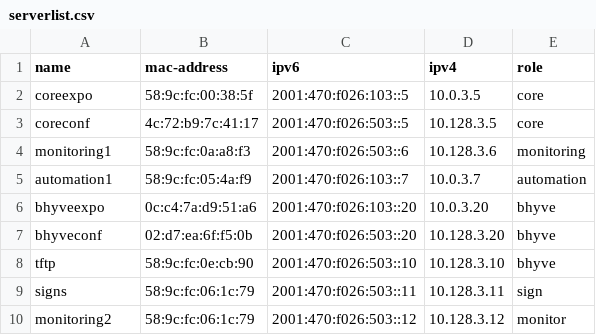
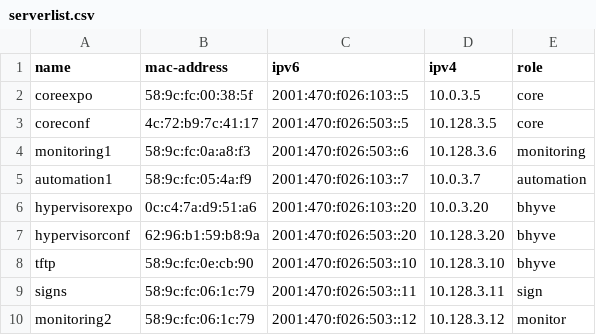
Before and after one commit to socallinuxexpo/scale-network, a CSV file: facts/servers/serverlist.csv, drawn as a sheet.

Commit message:
facts: hypervisor updates for 21x
Setting the names to their locations across the show. hypervisorexpo has
its mac added for the new hardware as well.

```diff
--- a/facts/servers/serverlist.csv
+++ b/facts/servers/serverlist.csv
@@ -5,4 +5,4 @@ monitoring1,58:9c:fc:0a:a8:f3,2001:470:f026:503::6,10.128.3.6,monitoring
 automation1,58:9c:fc:05:4a:f9,2001:470:f026:103::7,10.0.3.7,automation
-bhyveexpo,0c:c4:7a:d9:51:a6,2001:470:f026:103::20,10.0.3.20,bhyve
-bhyveconf,02:d7:ea:6f:f5:0b,2001:470:f026:503::20,10.128.3.20,bhyve
+hypervisorexpo,0c:c4:7a:d9:51:a6,2001:470:f026:103::20,10.0.3.20,bhyve
+hypervisorconf,62:96:b1:59:b8:9a,2001:470:f026:503::20,10.128.3.20,bhyve
 tftp,58:9c:fc:0e:cb:90,2001:470:f026:503::10,10.128.3.10,bhyve
```
